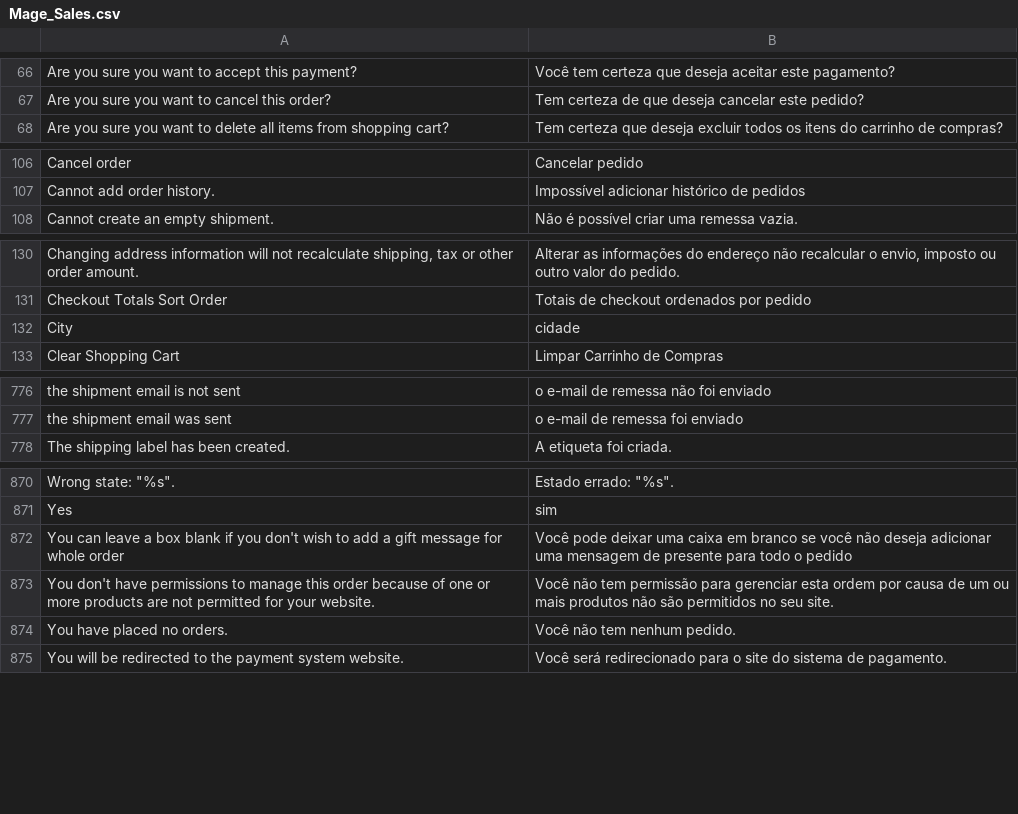
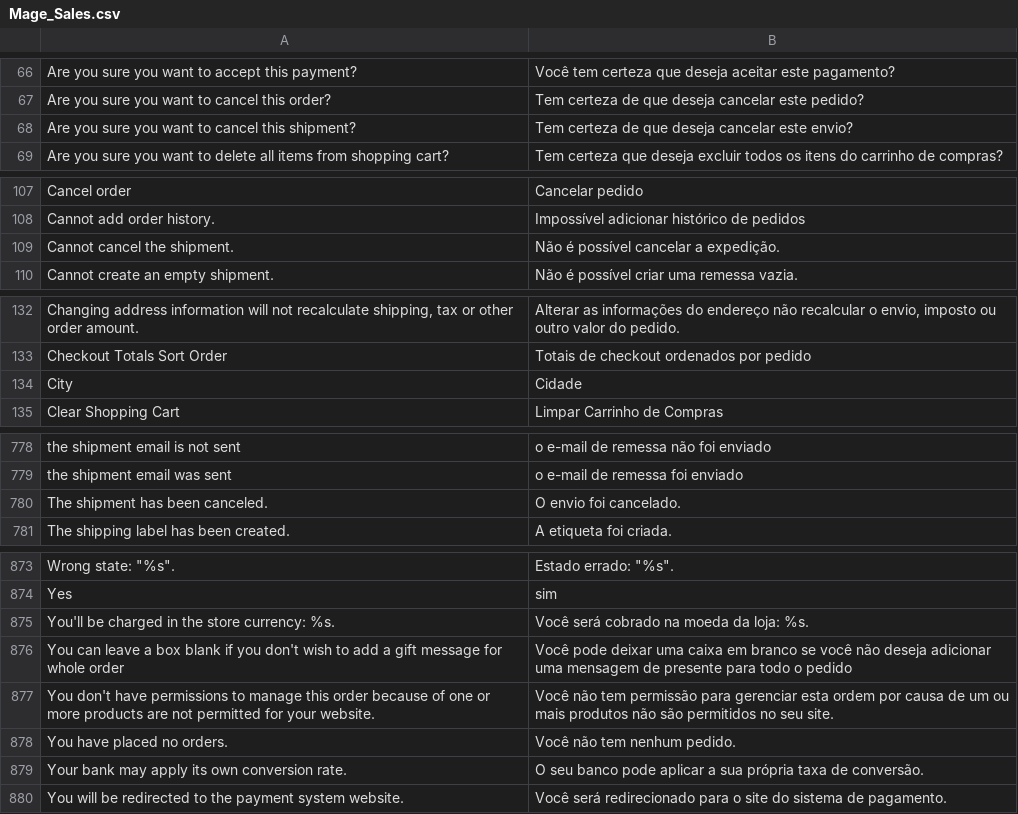
Before and after one commit to MahoCommerce/maho-language-pt_BR, a CSV file: app/locale/pt_BR/Mage_Sales.csv, drawn as a sheet; only a part is shown, gaps mark what is left out; the diff covers the shown part only.

```diff
--- a/app/locale/pt_BR/Mage_Sales.csv
+++ b/app/locale/pt_BR/Mage_Sales.csv
@@ -67,2 +67,3 @@
 "Are you sure you want to cancel this order?","Tem certeza de que deseja cancelar este pedido?"
+"Are you sure you want to cancel this shipment?","Tem certeza de que deseja cancelar este envio?"
 "Are you sure you want to delete all items from shopping cart?","Tem certeza que deseja excluir todos os itens do carrinho de compras?"
@@ -107,2 +108,3 @@
 "Cannot add order history.","Impossível adicionar histórico de pedidos"
+"Cannot cancel the shipment.","Não é possível cancelar a expedição."
 "Cannot create an empty shipment.","Não é possível criar uma remessa vazia."
@@ -131,3 +133,3 @@
 "Checkout Totals Sort Order","Totais de checkout ordenados por pedido"
-"City","cidade"
+"City","Cidade"
 "Clear Shopping Cart","Limpar Carrinho de Compras"
@@ -777,2 +779,3 @@
 "the shipment email was sent","o e-mail de remessa foi enviado"
+"The shipment has been canceled.","O envio foi cancelado."
 "The shipping label has been created.","A etiqueta foi criada."
@@ -871,2 +874,3 @@
 "Yes","sim"
+"You'll be charged in the store currency: %s.","Você será cobrado na moeda da loja: %s."
 "You can leave a box blank if you don't wish to add a gift message for whole order","Você pode deixar uma caixa em branco se você não deseja adicionar uma mensagem de presente para todo o pedido"
@@ -874,2 +878,3 @@
 "You have placed no orders.","Você não tem nenhum pedido."
+"Your bank may apply its own conversion rate.","O seu banco pode aplicar a sua própria taxa de conversão."
 "You will be redirected to the payment system website.","Você será redirecionado para o site do sistema de pagamento."
```
Also changed, not shown: 1 edited cell elsewhere in this file, app/locale/pt_BR/Mage_Adminhtml.csv, app/locale/pt_BR/Mage_Catalog.csv, 20 other files.
